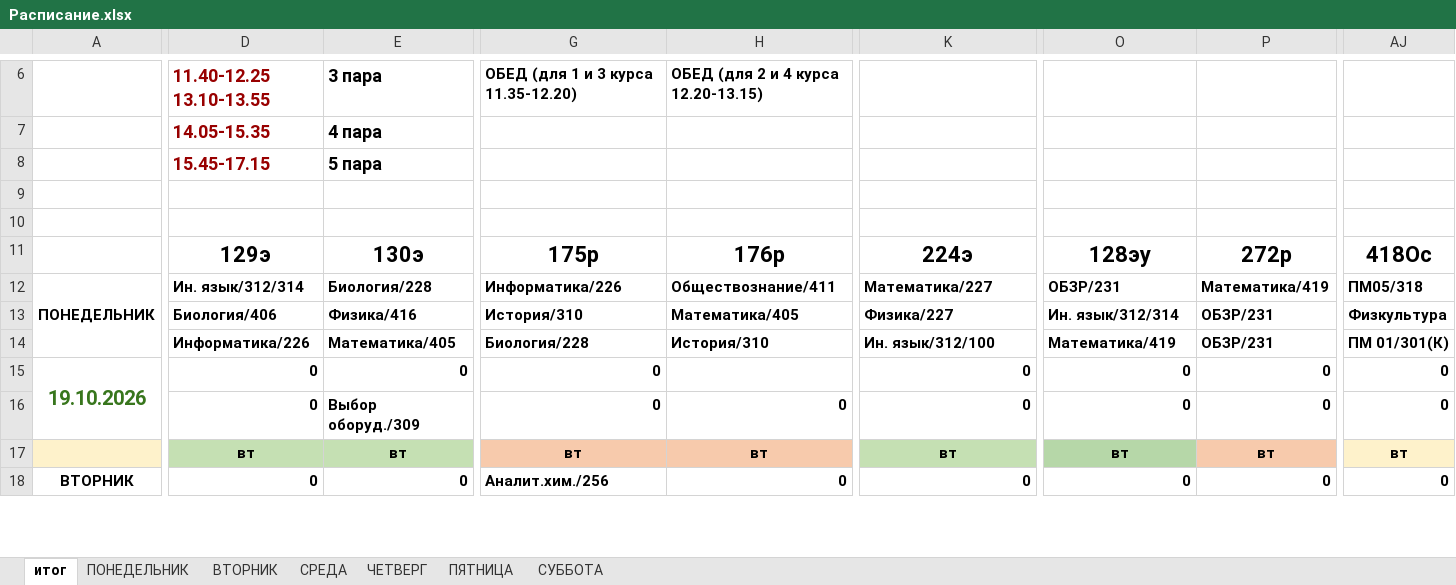
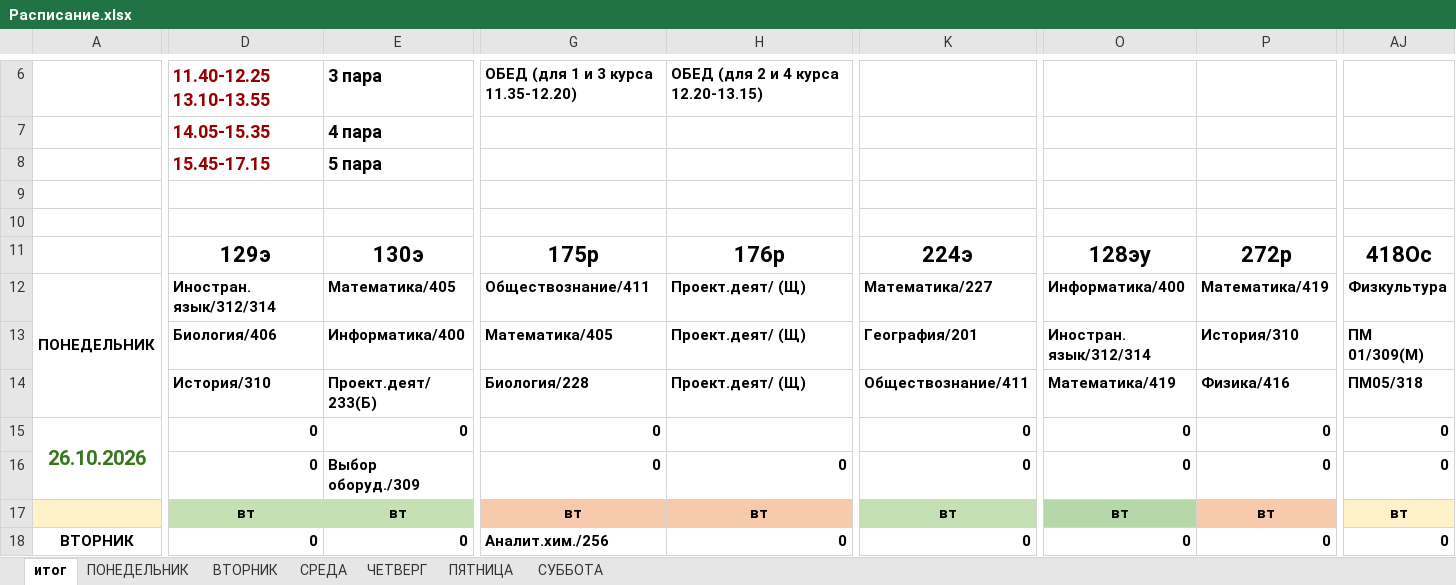
Before and after one commit to colderuopen-art/raspisanie, an Excel workbook: Расписание.xlsx, sheet итог, drawn as a sheet; only a part is shown, gaps mark what is left out; values as stored, in another font and other column widths than the file's, no borders; conditional formats not drawn; the diff covers the shown part only; the diff names each change by its address in the sheet, - before the commit and + after, or states it on an @@ line.

```diff
--- a/Расписание.xlsx (sheet итог)
+++ b/Расписание.xlsx (sheet итог)
-D12: Ин. язык/312/314
+D12: Иностран. язык/312/314
-E12: Биология/228
+E12: Математика/405
-G12: Информатика/226
+G12: Обществознание/411
-H12: Обществознание/411
+H12: Проект.деят/ (Щ)
-O12: ОБЗР/231
+O12: Информатика/400
-AJ12: ПМ05/318
+AJ12: Физкультура
-E13: Физика/416
+E13: Информатика/400
-G13: История/310
+G13: Математика/405
-H13: Математика/405
+H13: Проект.деят/ (Щ)
-K13: Физика/227
+K13: География/201
-O13: Ин. язык/312/314
+O13: Иностран. язык/312/314
-P13: ОБЗР/231
+P13: История/310
-AJ13: Физкультура
+AJ13: ПМ 01/309(М)
-D14: Информатика/226
+D14: История/310
-E14: Математика/405
+E14: Проект.деят/ 233(Б)
-H14: История/310
+H14: Проект.деят/ (Щ)
-K14: Ин. язык/312/100
+K14: Обществознание/411
-P14: ОБЗР/231
+P14: Физика/416
-AJ14: ПМ 01/301(К)
+AJ14: ПМ05/318
-A15: 19.10.2026
+A15: 26.10.2026
```
Also changed, not shown: 6 edited cells elsewhere in this sheet, sheet ПОНЕДЕЛЬНИК, sheet СУББОТА, sheet ПЯТНИЦА.
